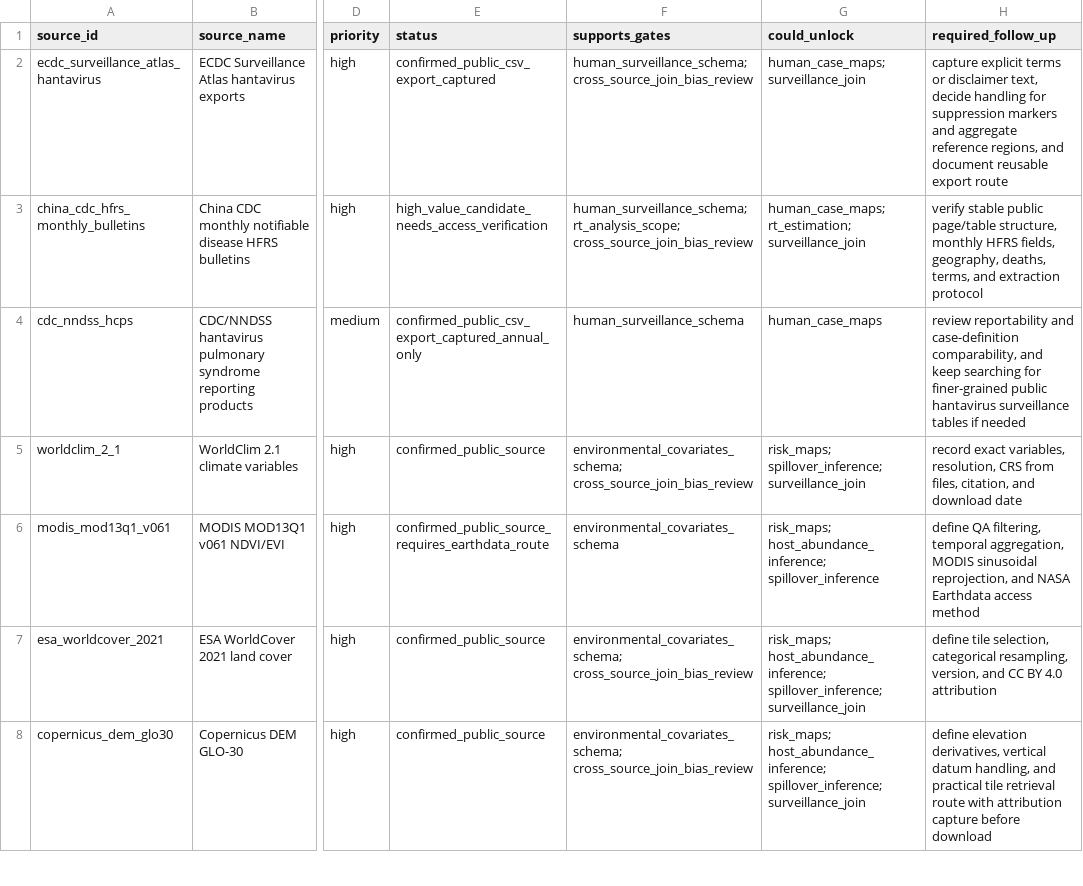
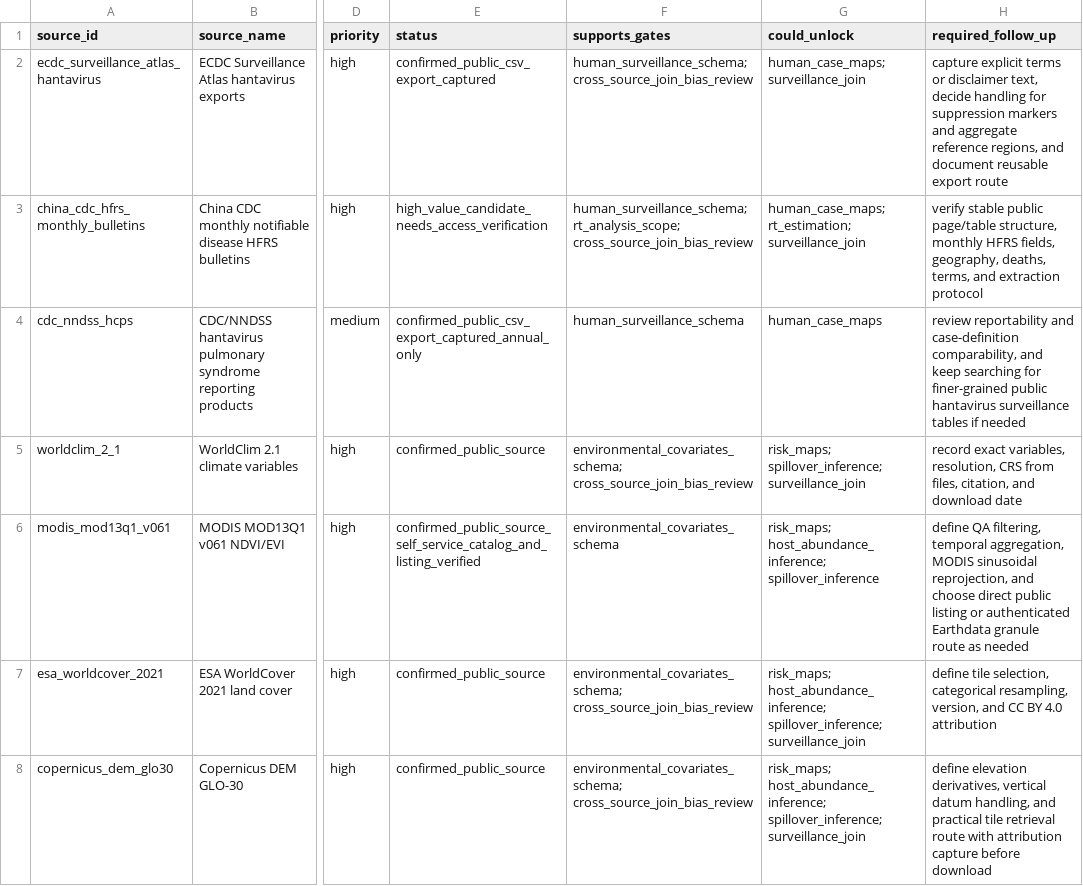
Before and after one commit to Hylouis233/hanta-scientific-data-resource, a CSV file: hanta/reports/tables/hanta_data_acquisition_plan.csv, drawn as a sheet; only a part is shown, gaps mark what is left out; the diff names each change by its address in the sheet, - before the commit and + after, or states it on an @@ line.

```diff
--- a/hanta/reports/tables/hanta_data_acquisition_plan.csv
+++ b/hanta/reports/tables/hanta_data_acquisition_plan.csv
-E6 (status): confirmed_public_source_requires_earthdata_route
+E6 (status): confirmed_public_source_self_service_catalog_and_listing_verified
-H6 (required_follow_up): …reprojection, and NASA Earthdata access method
+H6 (required_follow_up): …reprojection, and choose direct public listing or authenticated Earthdata granule route as needed
```
Also changed, not shown: hanta/reports/tables/hanta_source_access_verification.csv, 13 other files.
